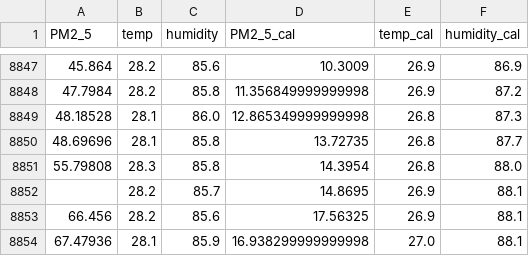
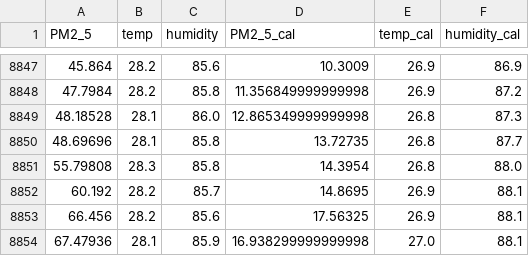
Before and after one commit to anhduy0911/FimiCalibIdea, a CSV file: Data/aqmes1_part.csv, drawn as a sheet; only a part is shown, gaps mark what is left out.

Commit message:
fix nan in data, fix kld - temporary

```diff
--- a/Data/aqmes1_part.csv
+++ b/Data/aqmes1_part.csv
@@ -8851,3 +8851,3 @@ PM2_5,temp,humidity,PM2_5_cal,temp_cal,humidity_cal
 55.79808,28.3,85.8,14.3954,26.8,88.0
-,28.2,85.7,14.8695,26.9,88.1
+60.192,28.2,85.7,14.8695,26.9,88.1
 66.456,28.2,85.6,17.56325,26.9,88.1
```
Also changed, not shown: 7 other files.
